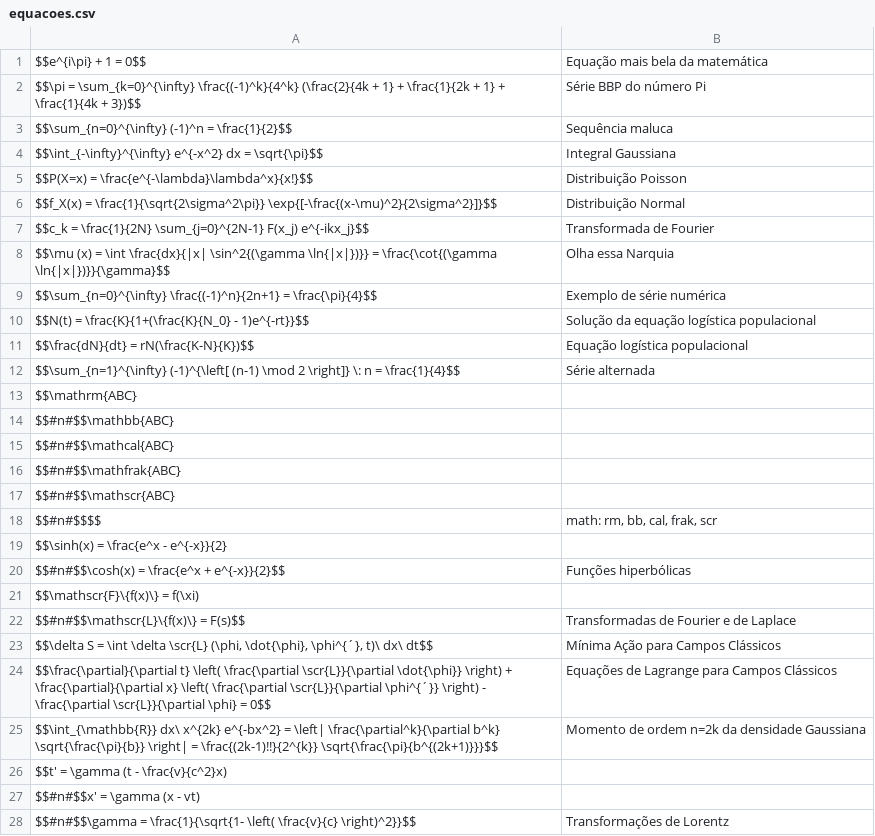
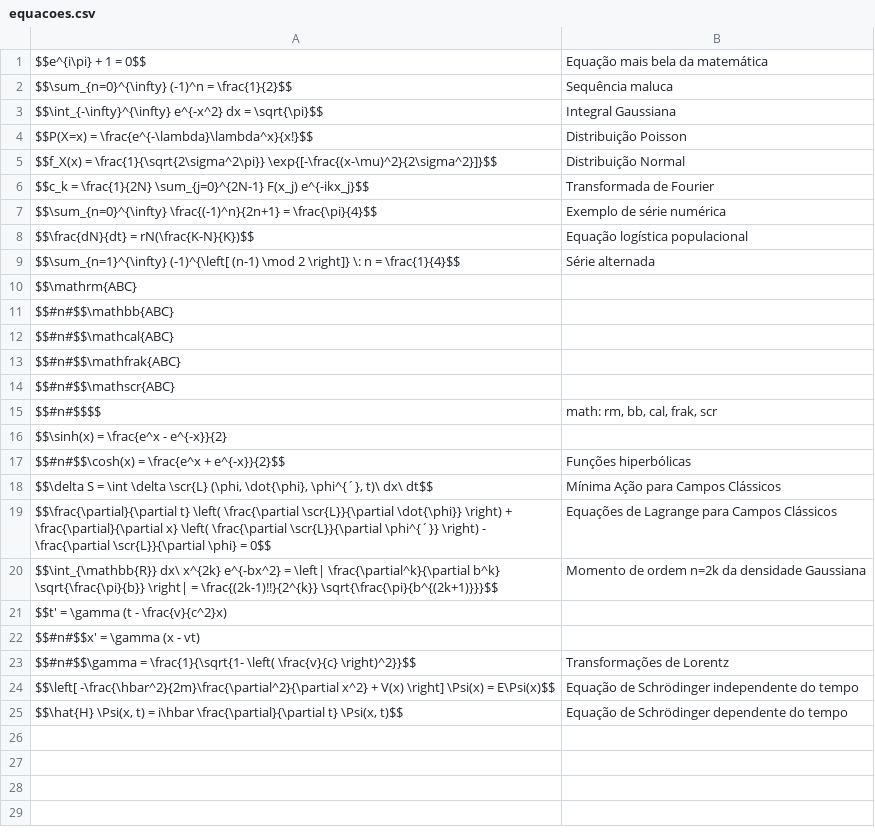
Before and after one commit to feanored/linux-ime, a CSV file: math/equacoes.csv, drawn as a sheet; removed rows and columns are numbered as before the commit, all else as after; the diff names each change by its address in the sheet, - before the commit and + after, or states it on an @@ line.

```diff
--- a/math/equacoes.csv
+++ b/math/equacoes.csv
-row 2: $$\pi = \sum_{k=0}^{\infty} \frac{(-1)^k}{4^k} (\frac{2}{4k + 1} + \frac{1}{2k + 1} + \frac{1}{4k + 3})$$ | Série BBP do número Pi
-row 8: $$\mu (x) = \int \frac{dx}{|x| \sin^2{(\gamma \ln{|x|})}} = \frac{\cot{(\gamma \ln{|x|})}}{\gamma}$$ | Olha essa Narquia
-row 10: $$N(t) = \frac{K}{1+(\frac{K}{N_0} - 1)e^{-rt}}$$ | Solução da equação logística populacional
-row 21: $$\mathscr{F}\{f(x)\} = f(\xi)
-row 22: $$#n#$$\mathscr{L}\{f(x)\} = F(s)$$ | Transformadas de Fourier e de Laplace
+row 24: $$\left[ -\frac{\hbar^2}{2m}\frac{\partial^2}{\partial x^2} + V(x) \right] \Psi(x) = E\Psi(x)$$ | Equação de Schrödinger independente do tempo
+row 25: $$\hat{H} \Psi(x, t) = i\hbar \frac{\partial}{\partial t} \Psi(x, t)$$ | Equação de Schrödinger dependente do tempo
```
Also changed, not shown: 3 other files.
